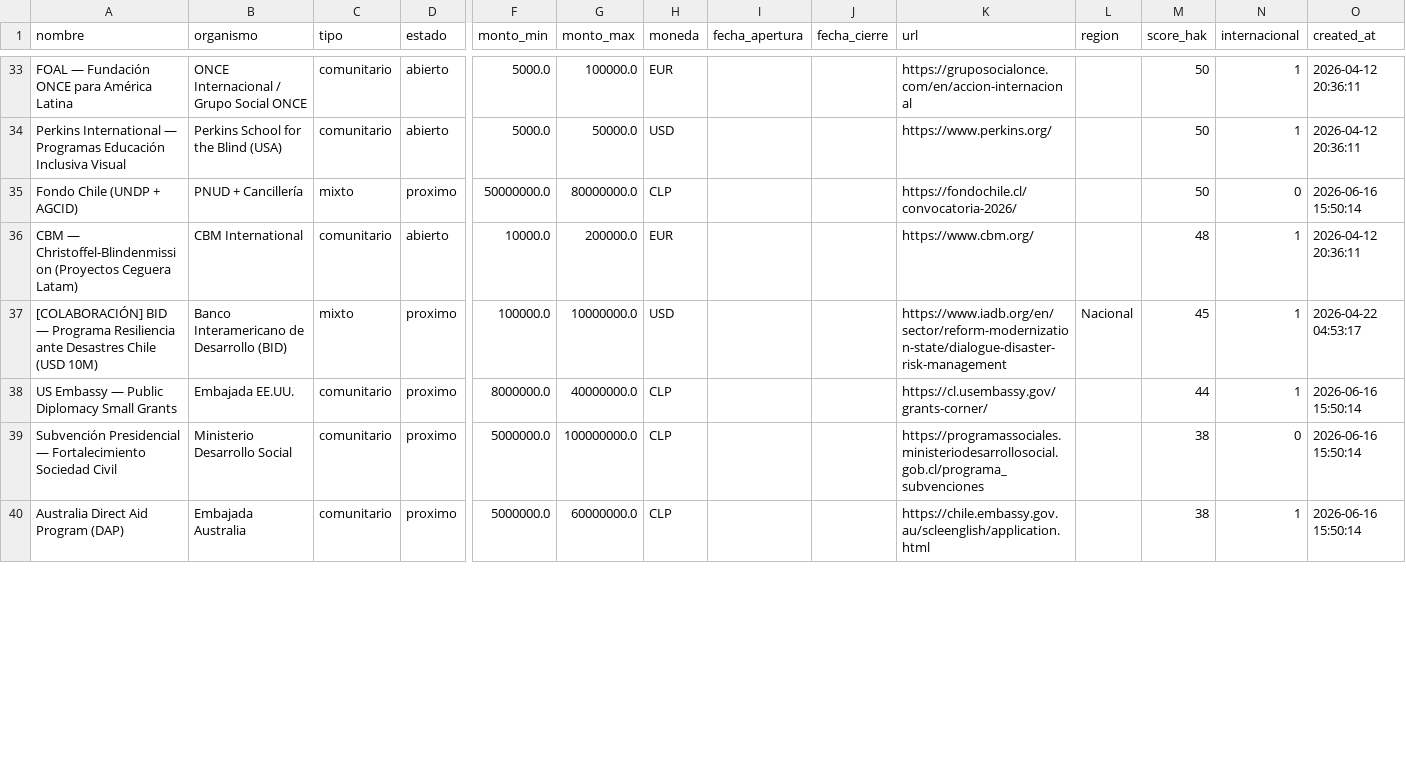
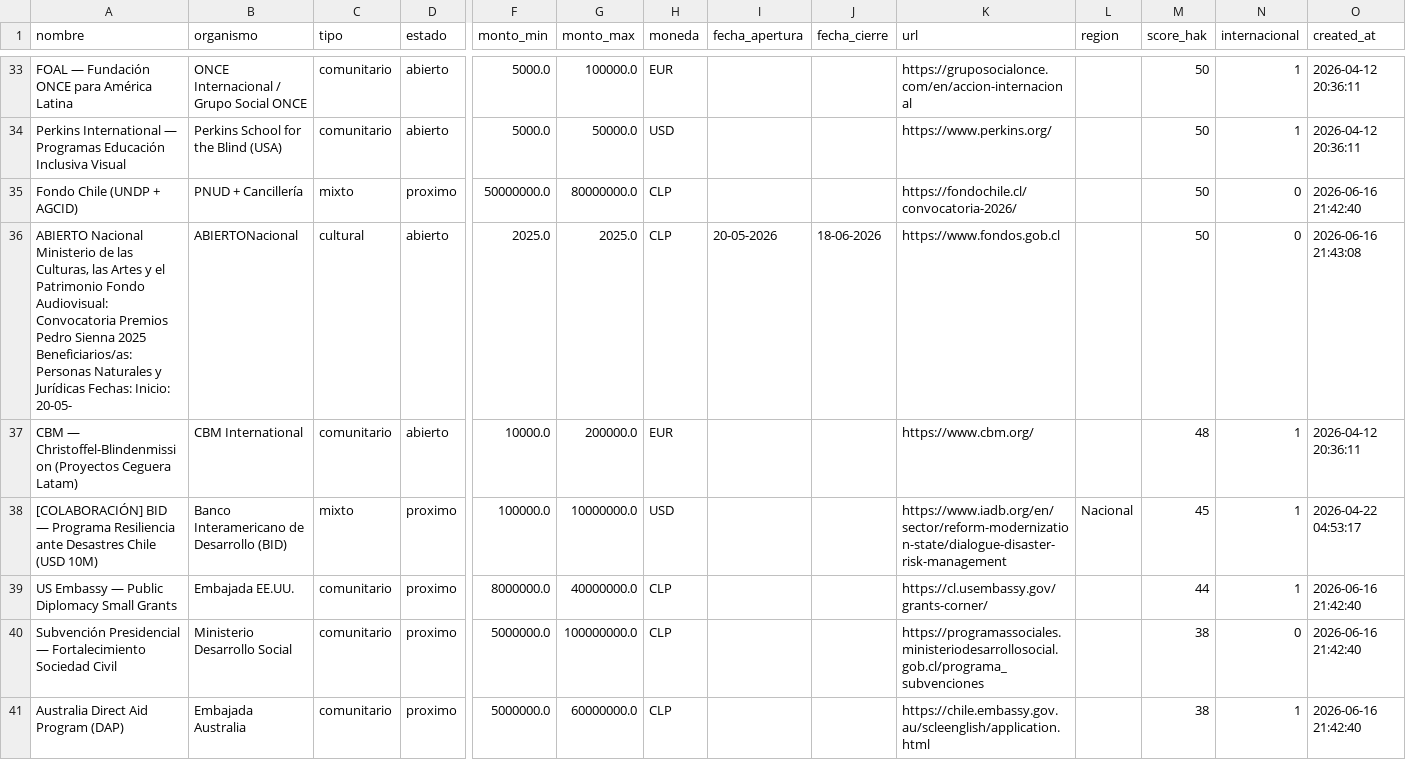
Before and after one commit to geoimagenspa-arch/hak-mp-dashboard, a CSV file: data/fondos.csv, drawn as a sheet; only a part is shown, gaps mark what is left out; addresses are those after the commit; rows hold the shown columns only; the diff covers the shown part only; the diff names each change by its address in the sheet, - before the commit and + after, or states it on an @@ line.

Commit message:
data: fondos 2026-06-16 21:44 UTC (153)

```diff
--- a/data/fondos.csv
+++ b/data/fondos.csv
-O35 (created_at): 2026-06-16 15:50:14
+O35 (created_at): 2026-06-16 21:42:40
+row 36: ABIERTO Nacional Ministerio de las Culturas, las Artes y el Patrimonio Fondo Audiovisual: Convocatoria Premios Pedro Sienna 2025 Beneficiarios/as: Personas Naturales y Jurídicas Fechas: Inicio: 20-05- | ABIERTONacional | cultural | abierto | 2025.0 | 2025.0 | CLP | 20-05-2026 | 18-06-2026 | https://www.fondos.gob.cl |  | 50 | 0 | 2026-06-16 21:43:08
-O39:O41 (created_at): 2026-06-16 15:50:14
+O39:O41 (created_at): 2026-06-16 21:42:40
```
Also changed, not shown: 3 added rows and 30 edited cells elsewhere in this file, 1 other file.
